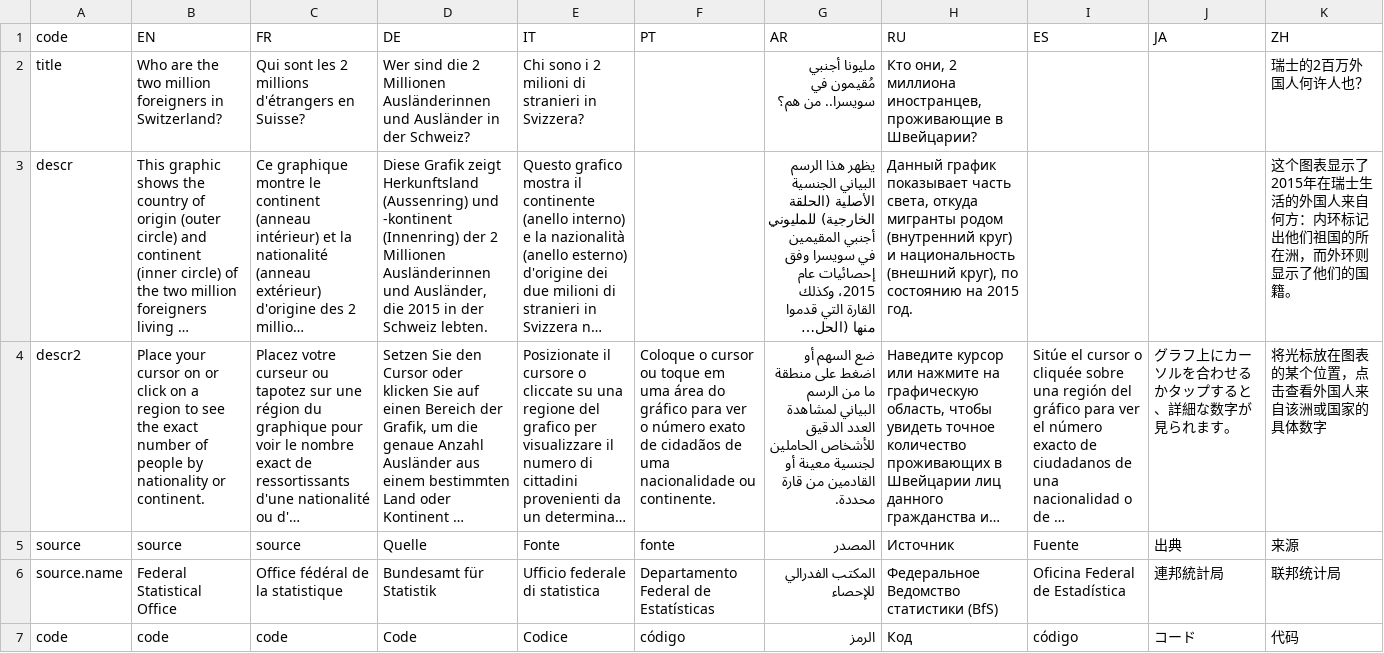
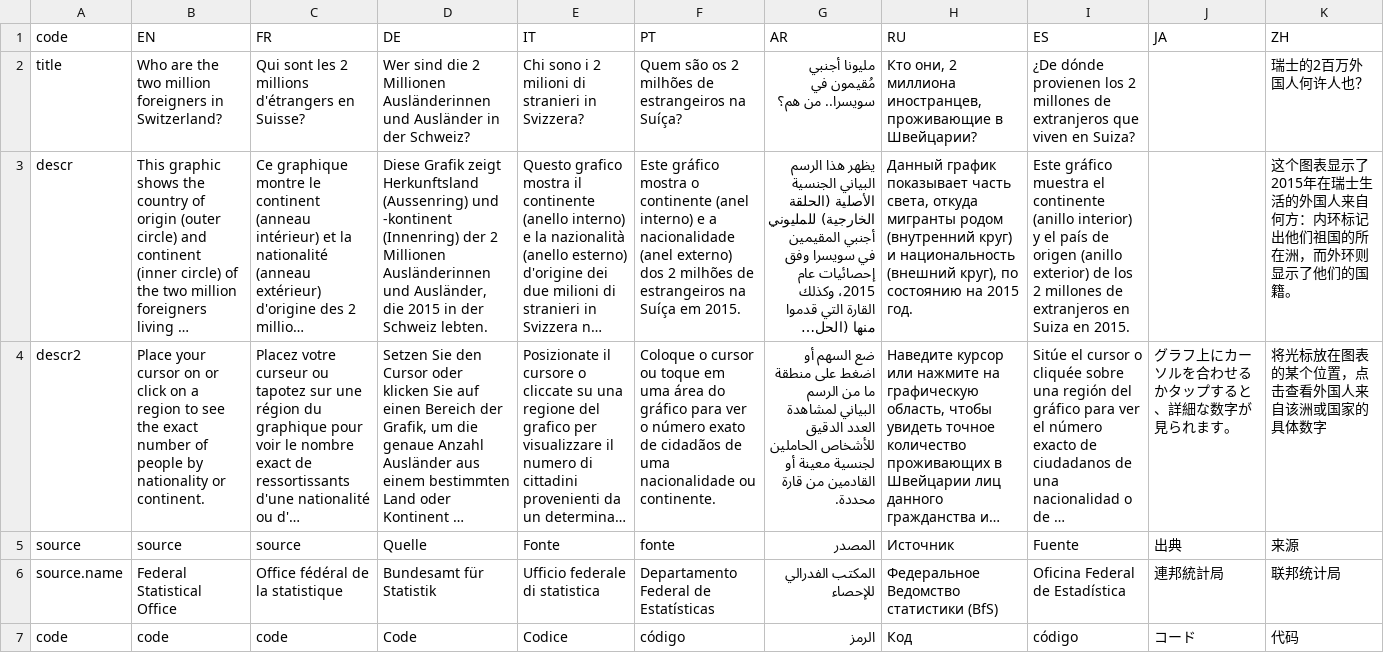
Before and after one commit to d-qn/2016_08_18_mapForeigners, a CSV file: input/Sunburst CH foreigners 2015 - Sheet1.csv, drawn as a sheet; only a part is shown; long unchanged cells end in …; the diff names each change by its address in the sheet, - before the commit and + after, or states it on an @@ line.

```diff
--- a/input/Sunburst CH foreigners 2015 - Sheet1.csv
+++ b/input/Sunburst CH foreigners 2015 - Sheet1.csv
-F2 (PT): (empty)
+F2 (PT): Quem são os 2 milhões de estrangeiros na Suíça?
-I2 (ES): (empty)
+I2 (ES): ¿De dónde provienen los 2 millones de extranjeros que viven en Suiza?
-F3 (PT): (empty)
+F3 (PT): Este gráfico mostra o continente (anel interno) e a nacionalidade (anel externo) dos 2 milhões de estrangeiros na Suíça em 2015.
-I3 (ES): (empty)
+I3 (ES): Este gráfico muestra el continente (anillo interior) y el país de origen (anillo exterior) de los 2 millones de extranjeros en Suiza en 2015.
```
Also changed, not shown: input/Map foreigners & language - Sheet1.csv, 45 other files.
